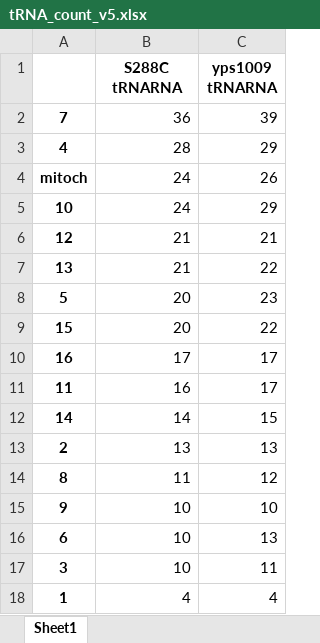
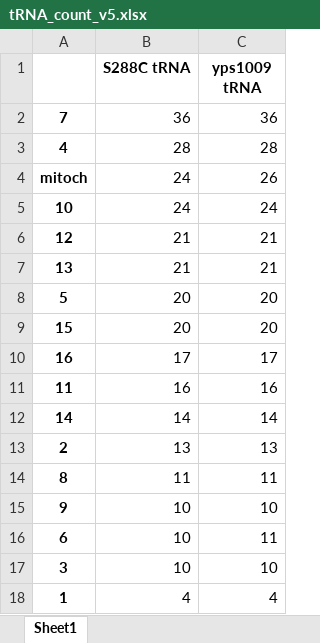
Before and after one commit to JulieRojas/yps1009_nanopore_genomeSeq, an Excel workbook: LIFTOFF/YPS1009_S288C_V5/tRNA_count_v5.xlsx, sheet Sheet1, drawn as a sheet; values as stored, in another font and other column widths than the file's, no borders; the diff names each change by its address in the sheet, - before the commit and + after, or states it on an @@ line.

```diff
--- a/LIFTOFF/YPS1009_S288C_V5/tRNA_count_v5.xlsx (sheet Sheet1)
+++ b/LIFTOFF/YPS1009_S288C_V5/tRNA_count_v5.xlsx (sheet Sheet1)
-B1: S288C tRNARNA
+B1: S288C tRNA
-C1: yps1009 tRNARNA
+C1: yps1009 tRNA
-C2 (yps1009 tRNA): 39
+C2 (yps1009 tRNA): 36
-C3 (yps1009 tRNA): 29
+C3 (yps1009 tRNA): 28
-C5 (yps1009 tRNA): 29
+C5 (yps1009 tRNA): 24
-C7 (yps1009 tRNA): 22
+C7 (yps1009 tRNA): 21
-C8 (yps1009 tRNA): 23
+C8 (yps1009 tRNA): 20
-C9 (yps1009 tRNA): 22
+C9 (yps1009 tRNA): 20
-C11 (yps1009 tRNA): 17
+C11 (yps1009 tRNA): 16
-C12 (yps1009 tRNA): 15
+C12 (yps1009 tRNA): 14
-C14 (yps1009 tRNA): 12
+C14 (yps1009 tRNA): 11
-C16 (yps1009 tRNA): 13
+C16 (yps1009 tRNA): 11
-C17 (yps1009 tRNA): 11
+C17 (yps1009 tRNA): 10
```
Also changed, not shown: LIFTOFF/YPS1009_S288C_V5/Liftoff_v5_verified_genes_summary.xlsx, LIFTOFF/YPS1009_S288C_V5/missing_start.xlsx, 52 other files.
